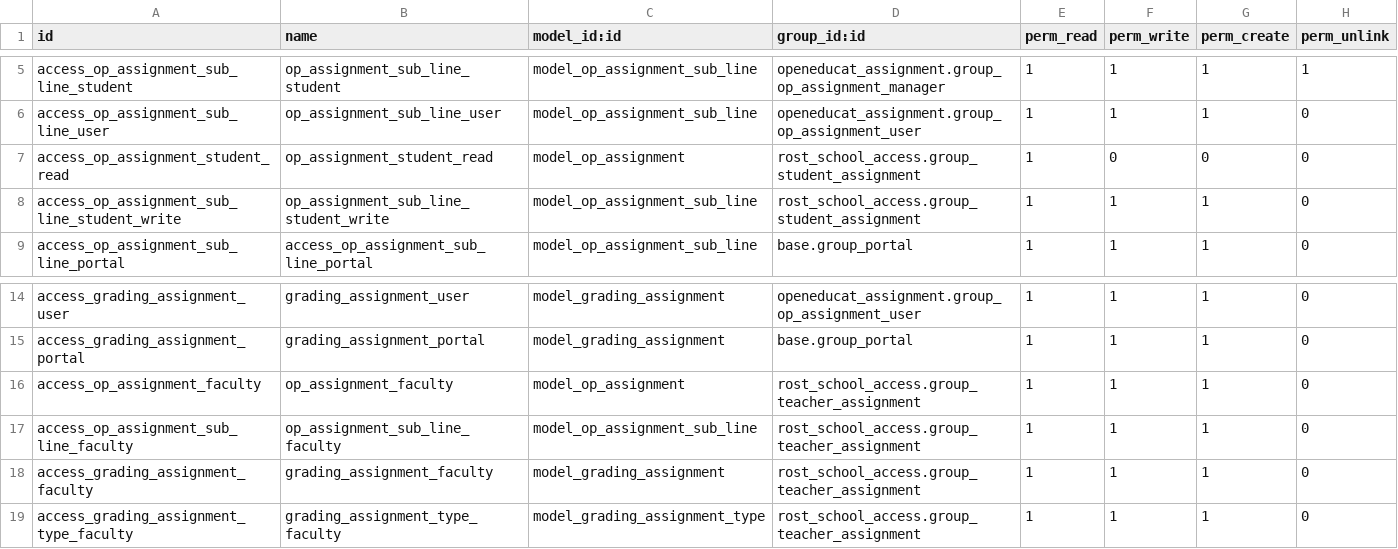
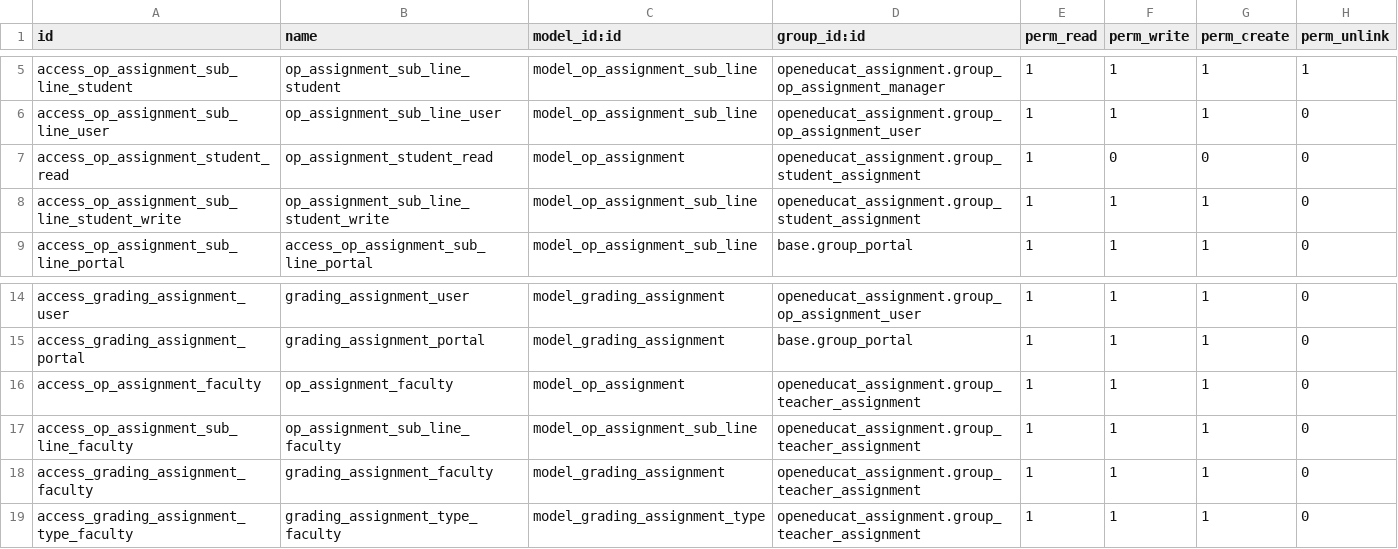
Before and after one commit to misha-solntcev/My-OpenEduCat, a CSV file: openeducat_assignment/security/ir.model.access.csv, drawn as a sheet; only a part is shown, gaps mark what is left out.

```diff
--- a/openeducat_assignment/security/ir.model.access.csv
+++ b/openeducat_assignment/security/ir.model.access.csv
@@ -6,4 +6,4 @@ access_op_assignment_sub_line_student,op_assignment_sub_line_student,model_op_as
 access_op_assignment_sub_line_user,op_assignment_sub_line_user,model_op_assignment_sub_line,openeducat_assignment.group_op_assignment_user,1,1,1,0
-access_op_assignment_student_read,op_assignment_student_read,model_op_assignment,rost_school_access.group_student_assignment,1,0,0,0
-access_op_assignment_sub_line_student_write,op_assignment_sub_line_student_write,model_op_assignment_sub_line,rost_school_access.group_student_assignment,1,1,1,0
+access_op_assignment_student_read,op_assignment_student_read,model_op_assignment,openeducat_assignment.group_student_assignment,1,0,0,0
+access_op_assignment_sub_line_student_write,op_assignment_sub_line_student_write,model_op_assignment_sub_line,openeducat_assignment.group_student_assignment,1,1,1,0
 access_op_assignment_sub_line_portal,access_op_assignment_sub_line_portal,model_op_assignment_sub_line,base.group_portal,1,1,1,0
@@ -15,5 +15,5 @@ access_grading_assignment_user,grading_assignment_user,model_grading_assignment,
 access_grading_assignment_portal,grading_assignment_portal,model_grading_assignment,base.group_portal,1,1,1,0
-access_op_assignment_faculty,op_assignment_faculty,model_op_assignment,rost_school_access.group_teacher_assignment,1,1,1,0
-access_op_assignment_sub_line_faculty,op_assignment_sub_line_faculty,model_op_assignment_sub_line,rost_school_access.group_teacher_assignment,1,1,1,0
-access_grading_assignment_faculty,grading_assignment_faculty,model_grading_assignment,rost_school_access.group_teacher_assignment,1,1,1,0
-access_grading_assignment_type_faculty,grading_assignment_type_faculty,model_grading_assignment_type,rost_school_access.group_teacher_assignment,1,1,1,0
+access_op_assignment_faculty,op_assignment_faculty,model_op_assignment,openeducat_assignment.group_teacher_assignment,1,1,1,0
+access_op_assignment_sub_line_faculty,op_assignment_sub_line_faculty,model_op_assignment_sub_line,openeducat_assignment.group_teacher_assignment,1,1,1,0
+access_grading_assignment_faculty,grading_assignment_faculty,model_grading_assignment,openeducat_assignment.group_teacher_assignment,1,1,1,0
+access_grading_assignment_type_faculty,grading_assignment_type_faculty,model_grading_assignment_type,openeducat_assignment.group_teacher_assignment,1,1,1,0
```
Also changed, not shown: openeducat_activity/security/ir.model.access.csv, openeducat_attendance/security/ir.model.access.csv, 29 other files.
